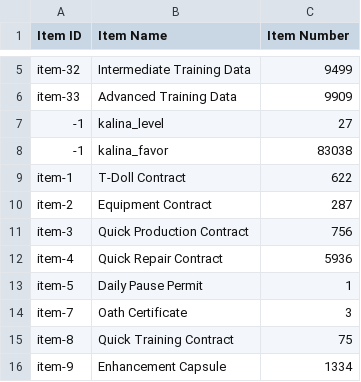
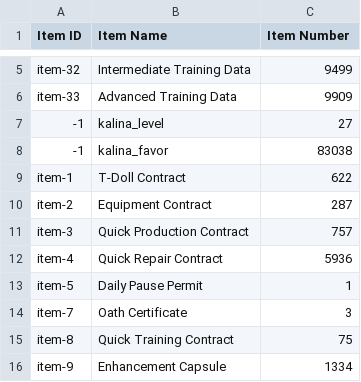
Before and after one commit to randomqwerty/randomqwerty_gfl, a CSV file: Randomqwerty_562858_item_info.csv, drawn as a sheet; only a part is shown, gaps mark what is left out.

```diff
--- a/Randomqwerty_562858_item_info.csv
+++ b/Randomqwerty_562858_item_info.csv
@@ -10,3 +10,3 @@ item-1,T-Doll Contract,622
 item-2,Equipment Contract,287
-item-3,Quick Production Contract,756
+item-3,Quick Production Contract,757
 item-4,Quick Repair Contract,5936
```
Also changed, not shown: 1 other file.
